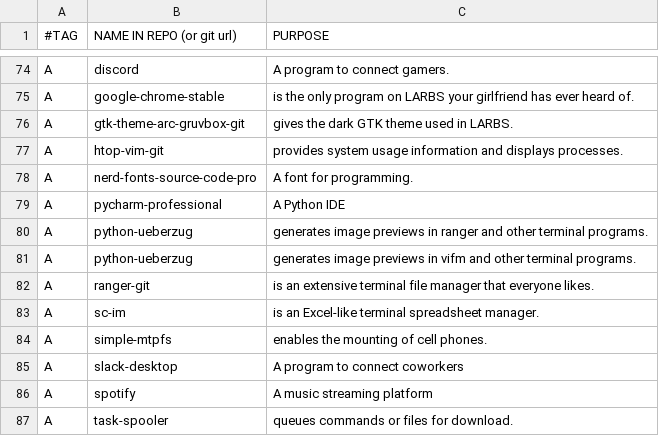
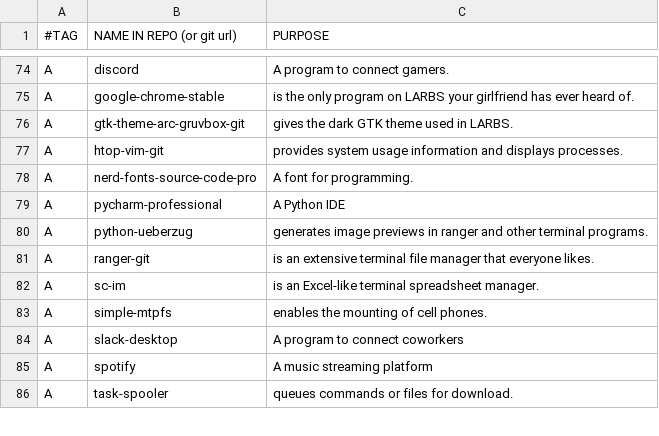
Before and after one commit to rescenic/system-bootstrap, a CSV file: programs.csv, drawn as a sheet; only a part is shown, gaps mark what is left out; the diff names each change by its address in the sheet, - before the commit and + after, or states it on an @@ line.

Commit message:
Update programs.csv

```diff
--- a/programs.csv
+++ b/programs.csv
-row 81: A | python-ueberzug | generates image previews in vifm and other terminal programs.
```
